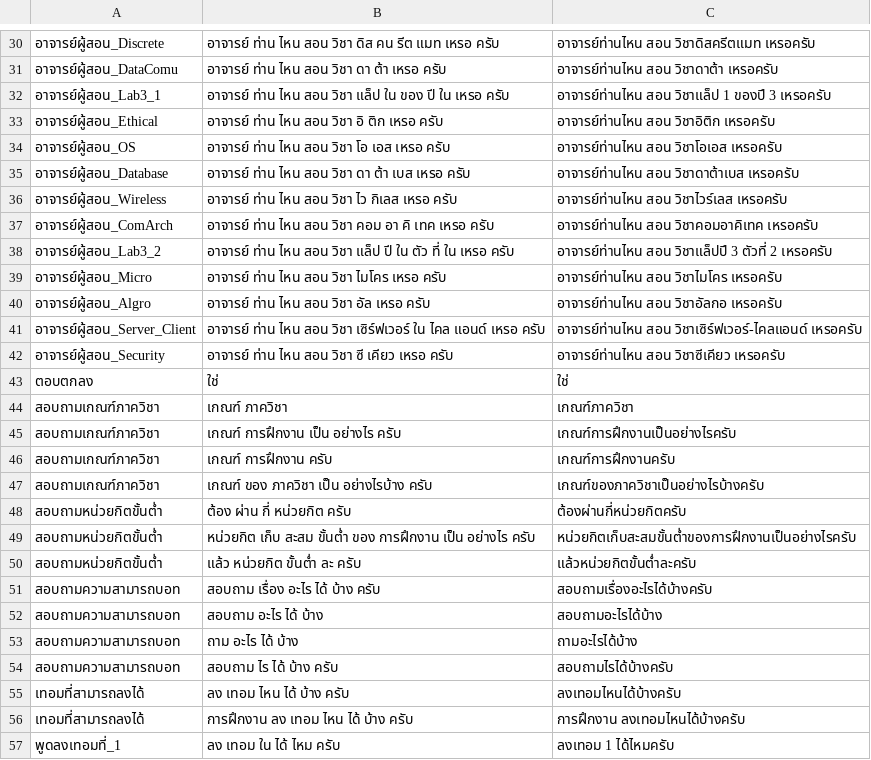
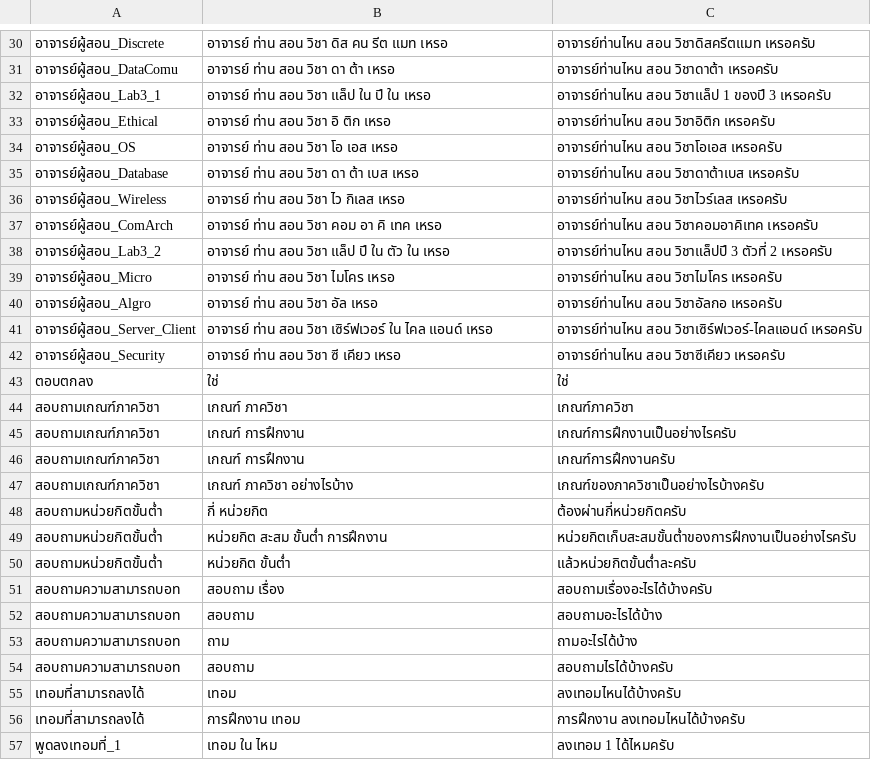
Before and after one commit to nawaphonOHM/CoEChatBot, a CSV file: data/processed/inquery_cleaned_data.csv, drawn as a sheet; only a part is shown, gaps mark what is left out; the diff covers the shown part only; the diff names each change by its address in the sheet, - before the commit and + after, or states it on an @@ line.

```diff
--- a/data/processed/inquery_cleaned_data.csv
+++ b/data/processed/inquery_cleaned_data.csv
-B30: อาจารย์ ท่าน ไหน สอน วิชา ดิส คน รีต แมท เหรอ ครับ
+B30: อาจารย์ ท่าน สอน วิชา ดิส คน รีต แมท เหรอ
-B31: อาจารย์ ท่าน ไหน สอน วิชา ดา ต้า เหรอ ครับ
+B31: อาจารย์ ท่าน สอน วิชา ดา ต้า เหรอ
-B32: อาจารย์ ท่าน ไหน สอน วิชา แล็ป ใน ของ ปี ใน เหรอ ครับ
+B32: อาจารย์ ท่าน สอน วิชา แล็ป ใน ปี ใน เหรอ
-B33: อาจารย์ ท่าน ไหน สอน วิชา อิ ติก เหรอ ครับ
+B33: อาจารย์ ท่าน สอน วิชา อิ ติก เหรอ
-B34: อาจารย์ ท่าน ไหน สอน วิชา โอ เอส เหรอ ครับ
+B34: อาจารย์ ท่าน สอน วิชา โอ เอส เหรอ
-B35: อาจารย์ ท่าน ไหน สอน วิชา ดา ต้า เบส เหรอ ครับ
+B35: อาจารย์ ท่าน สอน วิชา ดา ต้า เบส เหรอ
-B36: อาจารย์ ท่าน ไหน สอน วิชา ไว กิเลส เหรอ ครับ
+B36: อาจารย์ ท่าน สอน วิชา ไว กิเลส เหรอ
-B37: อาจารย์ ท่าน ไหน สอน วิชา คอม อา คิ เทค เหรอ ครับ
+B37: อาจารย์ ท่าน สอน วิชา คอม อา คิ เทค เหรอ
-B38: อาจารย์ ท่าน ไหน สอน วิชา แล็ป ปี ใน ตัว ที่ ใน เหรอ ครับ
+B38: อาจารย์ ท่าน สอน วิชา แล็ป ปี ใน ตัว ใน เหรอ
-B39: อาจารย์ ท่าน ไหน สอน วิชา ไมโคร เหรอ ครับ
+B39: อาจารย์ ท่าน สอน วิชา ไมโคร เหรอ
-B40: อาจารย์ ท่าน ไหน สอน วิชา อัล เหรอ ครับ
+B40: อาจารย์ ท่าน สอน วิชา อัล เหรอ
-B41: อาจารย์ ท่าน ไหน สอน วิชา เซิร์ฟเวอร์ ใน ไคล แอนด์ เหรอ ครับ
+B41: อาจารย์ ท่าน สอน วิชา เซิร์ฟเวอร์ ใน ไคล แอนด์ เหรอ
-B42: อาจารย์ ท่าน ไหน สอน วิชา ซี เคียว เหรอ ครับ
+B42: อาจารย์ ท่าน สอน วิชา ซี เคียว เหรอ
-B45: เกณฑ์ การฝึกงาน เป็น อย่างไร ครับ
+B45: เกณฑ์ การฝึกงาน
-B46: เกณฑ์ การฝึกงาน ครับ
+B46: เกณฑ์ การฝึกงาน
-B47: เกณฑ์ ของ ภาควิชา เป็น อย่างไรบ้าง ครับ
+B47: เกณฑ์ ภาควิชา อย่างไรบ้าง
-B48: ต้อง ผ่าน กี่ หน่วยกิต ครับ
+B48: กี่ หน่วยกิต
-B49: หน่วยกิต เก็บ สะสม ขั้นต่ำ ของ การฝึกงาน เป็น อย่างไร ครับ
+B49: หน่วยกิต สะสม ขั้นต่ำ การฝึกงาน
-B50: แล้ว หน่วยกิต ขั้นต่ำ ละ ครับ
+B50: หน่วยกิต ขั้นต่ำ
-B51: สอบถาม เรื่อง อะไร ได้ บ้าง ครับ
+B51: สอบถาม เรื่อง
-B52: สอบถาม อะไร ได้ บ้าง
+B52: สอบถาม
-B53: ถาม อะไร ได้ บ้าง
+B53: ถาม
-B54: สอบถาม ไร ได้ บ้าง ครับ
+B54: สอบถาม
-B55: ลง เทอม ไหน ได้ บ้าง ครับ
+B55: เทอม
-B56: การฝึกงาน ลง เทอม ไหน ได้ บ้าง ครับ
+B56: การฝึกงาน เทอม
-B57: ลง เทอม ใน ได้ ไหม ครับ
+B57: เทอม ใน ไหม
```
Also changed, not shown: 43 edited cells elsewhere in this file, 1 other file.
